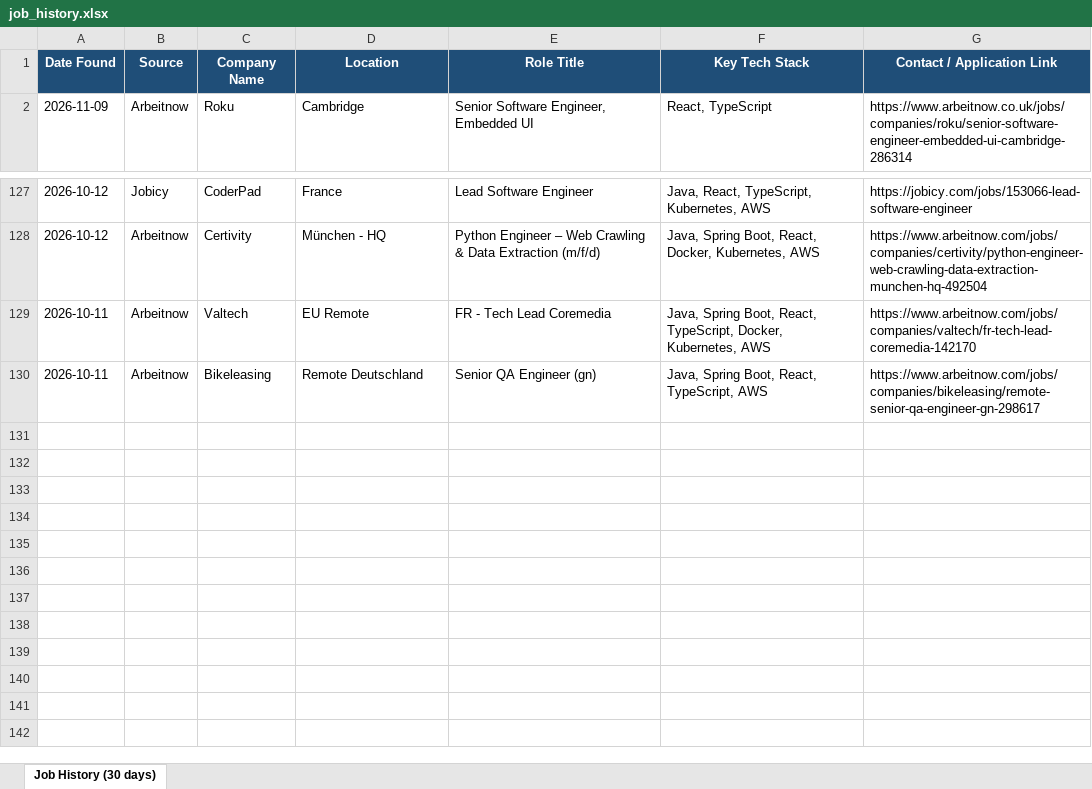
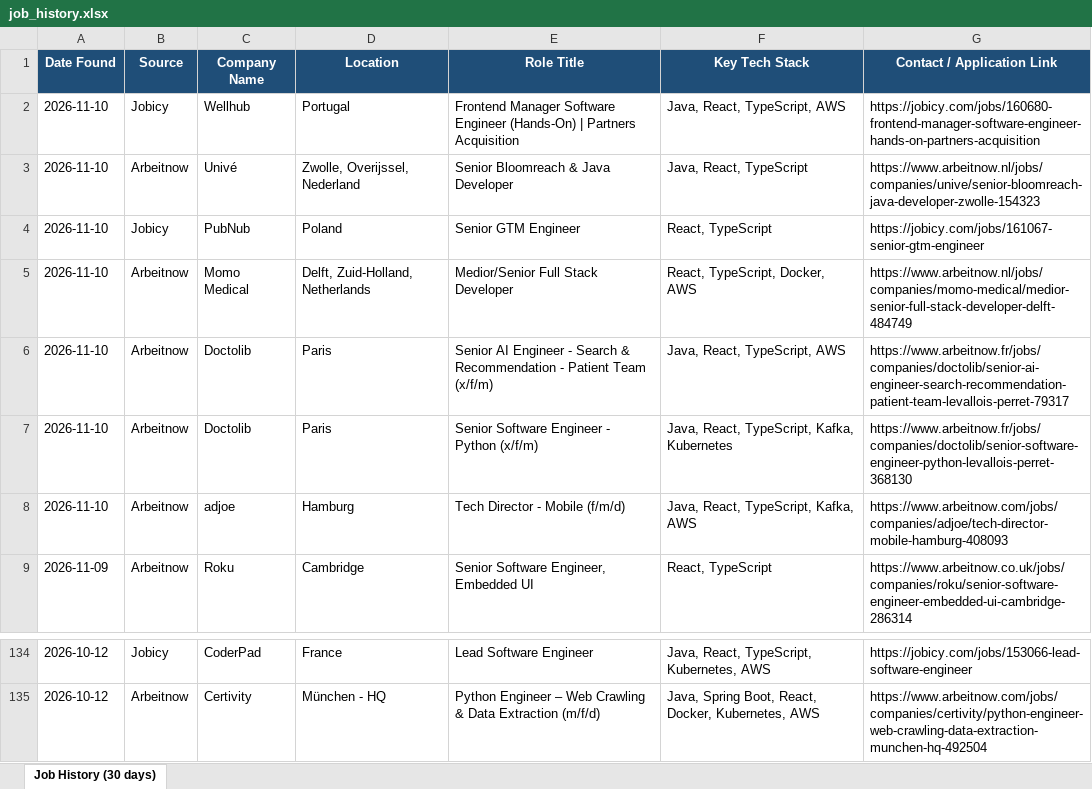
Before and after one commit to Sudheernookala/my-job-search-agent, an Excel workbook: data/job_history.xlsx, sheet Job History (30 days), drawn as a sheet; only a part is shown, gaps mark what is left out; values as stored, in another font and other column widths than the file's, no borders; removed rows and columns are numbered as before the commit, all else as after; the diff names each change by its address in the sheet, - before the commit and + after, or states it on an @@ line.

```diff
--- a/data/job_history.xlsx (sheet Job History (30 days))
+++ b/data/job_history.xlsx (sheet Job History (30 days))
+row 2: 2026-11-10 | Jobicy | Wellhub | Portugal | Frontend Manager Software Engineer (Hands-On) | Partners Acquisition | Java, React, TypeScript, AWS | https://jobicy.com/jobs/160680-frontend-manager-software-engineer-hands-on-partners-acquisition
+row 3: 2026-11-10 | Arbeitnow | Univé | Zwolle, Overijssel, Nederland | Senior Bloomreach & Java Developer | Java, React, TypeScript | https://www.arbeitnow.nl/jobs/companies/unive/senior-bloomreach-java-developer-zwolle-154323
+row 4: 2026-11-10 | Jobicy | PubNub | Poland | Senior GTM Engineer | React, TypeScript | https://jobicy.com/jobs/161067-senior-gtm-engineer
+row 5: 2026-11-10 | Arbeitnow | Momo Medical | Delft, Zuid-Holland, Netherlands | Medior/Senior Full Stack Developer | React, TypeScript, Docker, AWS | https://www.arbeitnow.nl/jobs/companies/momo-medical/medior-senior-full-stack-developer-delft-484749
+row 6: 2026-11-10 | Arbeitnow | Doctolib | Paris | Senior AI Engineer - Search & Recommendation - Patient Team (x/f/m) | Java, React, TypeScript, AWS | https://www.arbeitnow.fr/jobs/companies/doctolib/senior-ai-engineer-search-recommendation-patient-team-levallois-perret-79317
+row 7: 2026-11-10 | Arbeitnow | Doctolib | Paris | Senior Software Engineer - Python (x/f/m) | Java, React, TypeScript, Kafka, Kubernetes | https://www.arbeitnow.fr/jobs/companies/doctolib/senior-software-engineer-python-levallois-perret-368130
+row 8: 2026-11-10 | Arbeitnow | adjoe | Hamburg | Tech Director - Mobile (f/m/d) | Java, React, TypeScript, Kafka, AWS | https://www.arbeitnow.com/jobs/companies/adjoe/tech-director-mobile-hamburg-408093
-row 129: 2026-10-11 | Arbeitnow | Valtech | EU Remote | FR - Tech Lead Coremedia | Java, Spring Boot, React, TypeScript, Docker, Kubernetes, AWS | https://www.arbeitnow.com/jobs/companies/valtech/fr-tech-lead-coremedia-142170
-row 130: 2026-10-11 | Arbeitnow | Bikeleasing | Remote Deutschland | Senior QA Engineer (gn) | Java, Spring Boot, React, TypeScript, AWS | https://www.arbeitnow.com/jobs/companies/bikeleasing/remote-senior-qa-engineer-gn-298617
```
Also changed, not shown: 1 other file.
